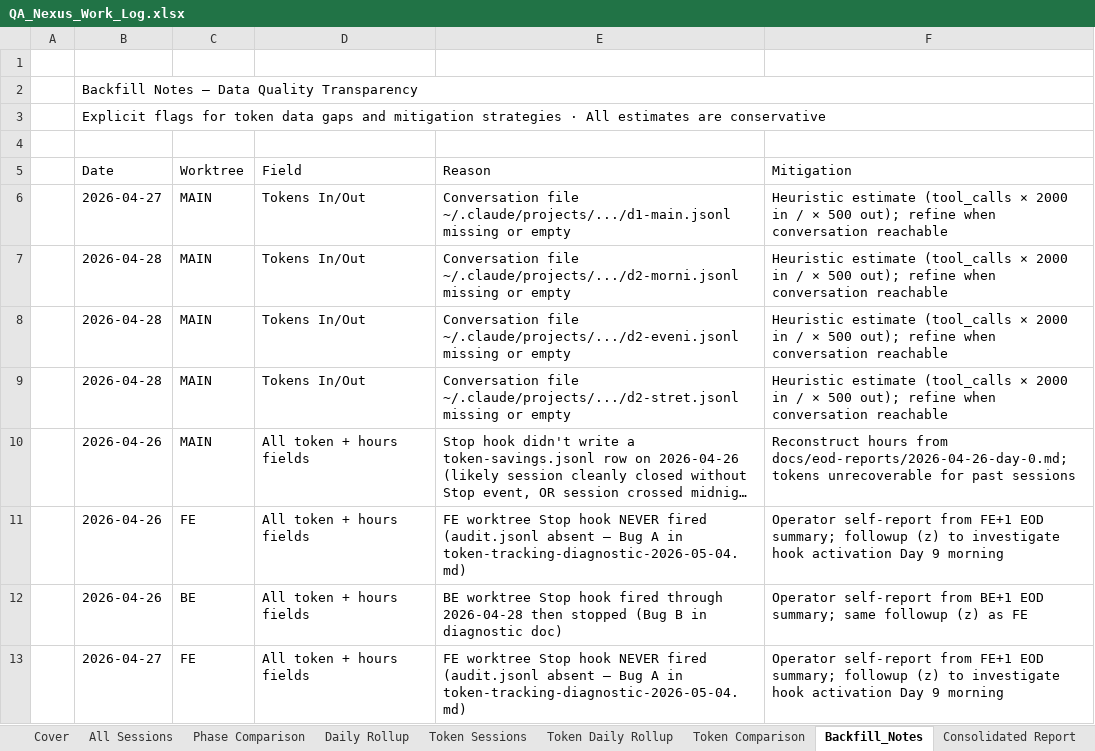
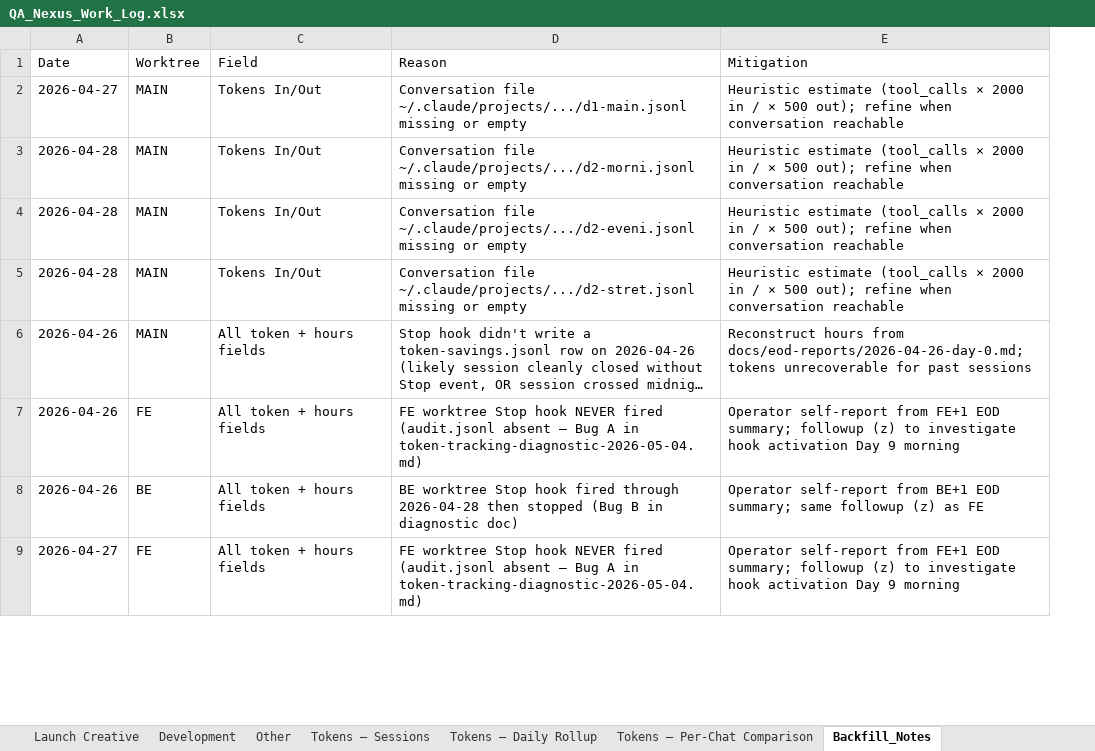
Before and after one commit to yogeshmohite-iksula/QA-Nexus, an Excel workbook: docs/observability/QA_Nexus_Work_Log.xlsx, sheet Backfill_Notes, drawn as a sheet; only a part is shown; long unchanged cells end in …; values as stored, in another font and other column widths than the file's, no cell formats; removed rows and columns are numbered as before the commit, all else as after; the diff names each change by its address in the sheet, - before the commit and + after, or states it on an @@ line.

```diff
--- a/docs/observability/QA_Nexus_Work_Log.xlsx (sheet Backfill_Notes)
+++ b/docs/observability/QA_Nexus_Work_Log.xlsx (sheet Backfill_Notes)
+sheet tab: Tokens — Sessions
+sheet tab: Tokens — Daily Rollup
+sheet tab: Tokens — Per-Chat Comparison
-column A, empty
-row 1: (empty)
-row 2:  | Backfill Notes — Data Quality Transparency
-row 3:  | Explicit flags for token data gaps and mitigation strategies · All estimates are conservative
-row 4: (empty)
```
Also changed, not shown: sheet All Sessions, sheet Milestone Planning, other sheet tabs, cell formats, 1 other file.
